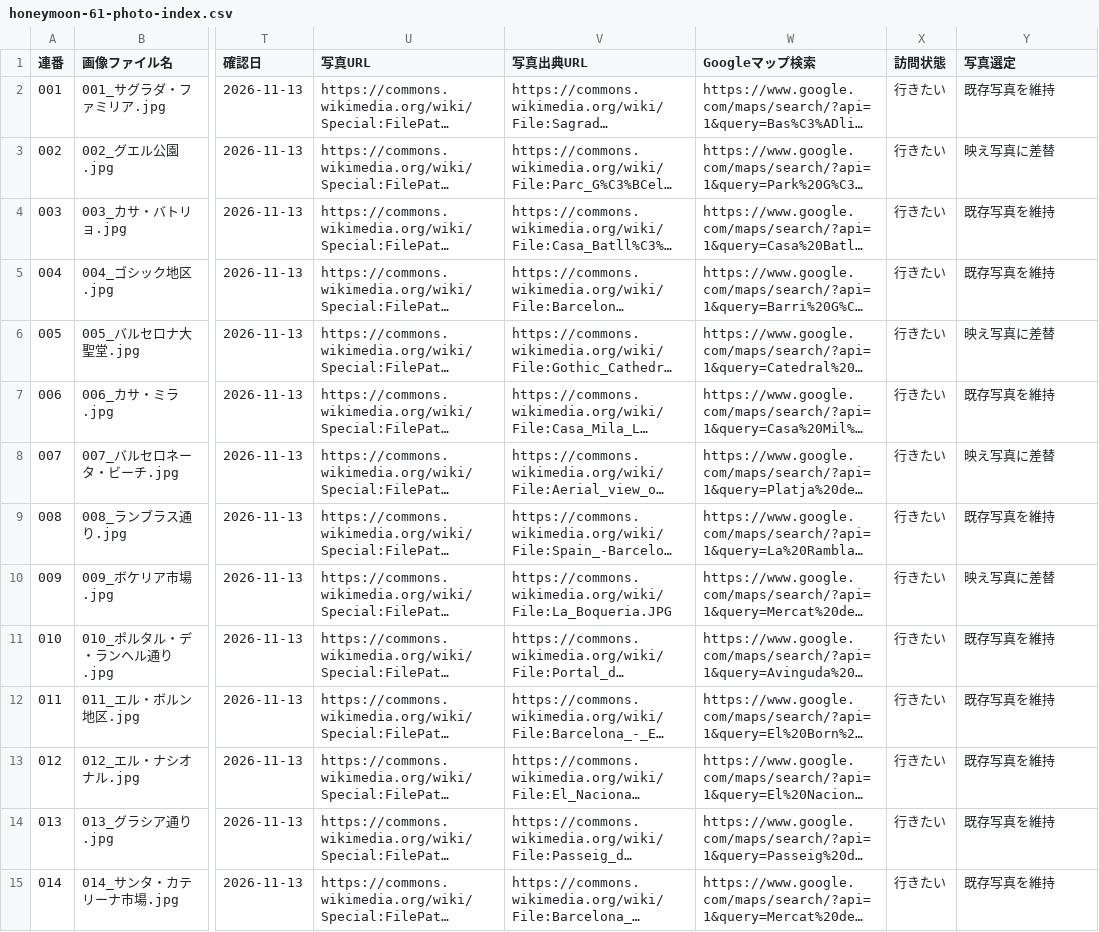
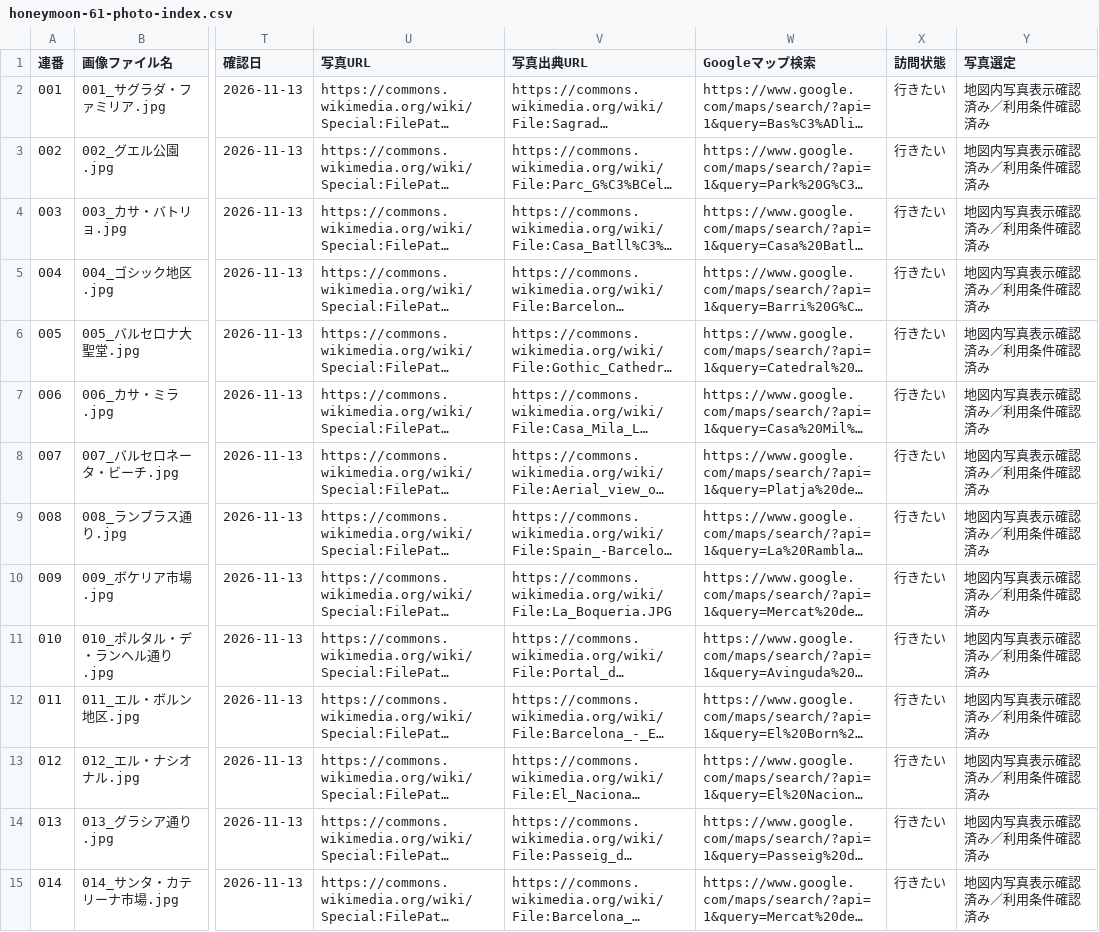
Before and after one commit to m-shogo/honeymoon-europe, a CSV file: data/honeymoon-61-photo-index.csv, drawn as a sheet; only a part is shown, gaps mark what is left out; long unchanged cells end in …; the diff covers the shown part only; the diff names each change by its address in the sheet, - before the commit and + after, or states it on an @@ line.

```diff
--- a/data/honeymoon-61-photo-index.csv
+++ b/data/honeymoon-61-photo-index.csv
-Y2 (写真選定): 既存写真を維持
+Y2 (写真選定): 地図内写真表示確認済み／利用条件確認済み
-Y3 (写真選定): 映え写真に差替
+Y3 (写真選定): 地図内写真表示確認済み／利用条件確認済み
-Y4:Y5 (写真選定): 既存写真を維持
+Y4:Y5 (写真選定): 地図内写真表示確認済み／利用条件確認済み
-Y6 (写真選定): 映え写真に差替
+Y6 (写真選定): 地図内写真表示確認済み／利用条件確認済み
-Y7 (写真選定): 既存写真を維持
+Y7 (写真選定): 地図内写真表示確認済み／利用条件確認済み
-Y8 (写真選定): 映え写真に差替
+Y8 (写真選定): 地図内写真表示確認済み／利用条件確認済み
-Y9 (写真選定): 既存写真を維持
+Y9 (写真選定): 地図内写真表示確認済み／利用条件確認済み
-Y10 (写真選定): 映え写真に差替
+Y10 (写真選定): 地図内写真表示確認済み／利用条件確認済み
-Y11:Y15 (写真選定): 既存写真を維持
+Y11:Y15 (写真選定): 地図内写真表示確認済み／利用条件確認済み
```
Also changed, not shown: 47 edited cells elsewhere in this file, data/photo-source-index-61.csv, 22 other files.
